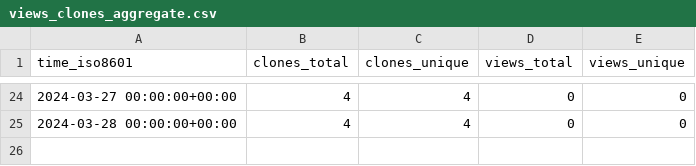
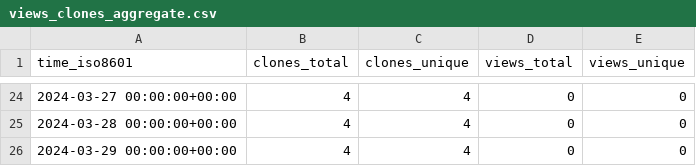
Before and after one commit to Zubair8899/Princerefregeration-new, a CSV file: Zubair8899/Princerefregeration-new/ghrs-data/views_clones_aggregate.csv, drawn as a sheet; only a part is shown, gaps mark what is left out; the diff names each change by its address in the sheet, - before the commit and + after, or states it on an @@ line.

```diff
--- a/Zubair8899/Princerefregeration-new/ghrs-data/views_clones_aggregate.csv
+++ b/Zubair8899/Princerefregeration-new/ghrs-data/views_clones_aggregate.csv
+row 26: 2024-03-29 00:00:00+00:00 | 4 | 4 | 0 | 0
```
Also changed, not shown: 1 other file.
